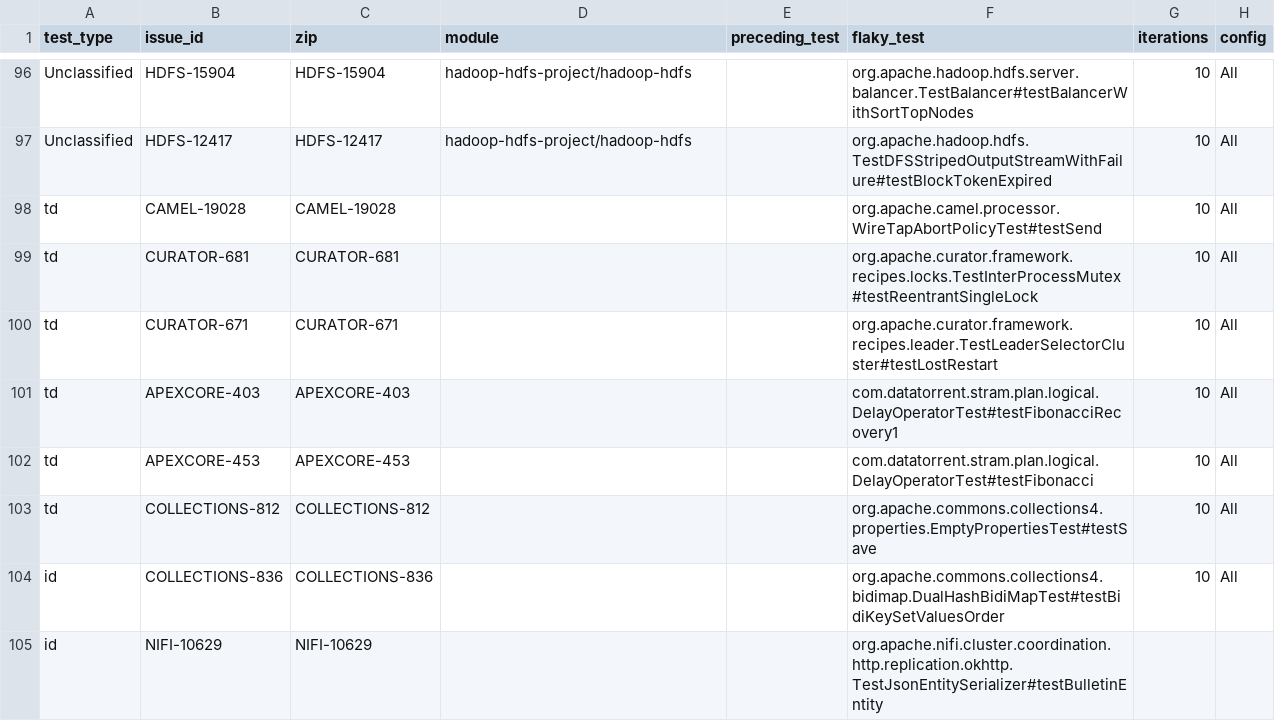
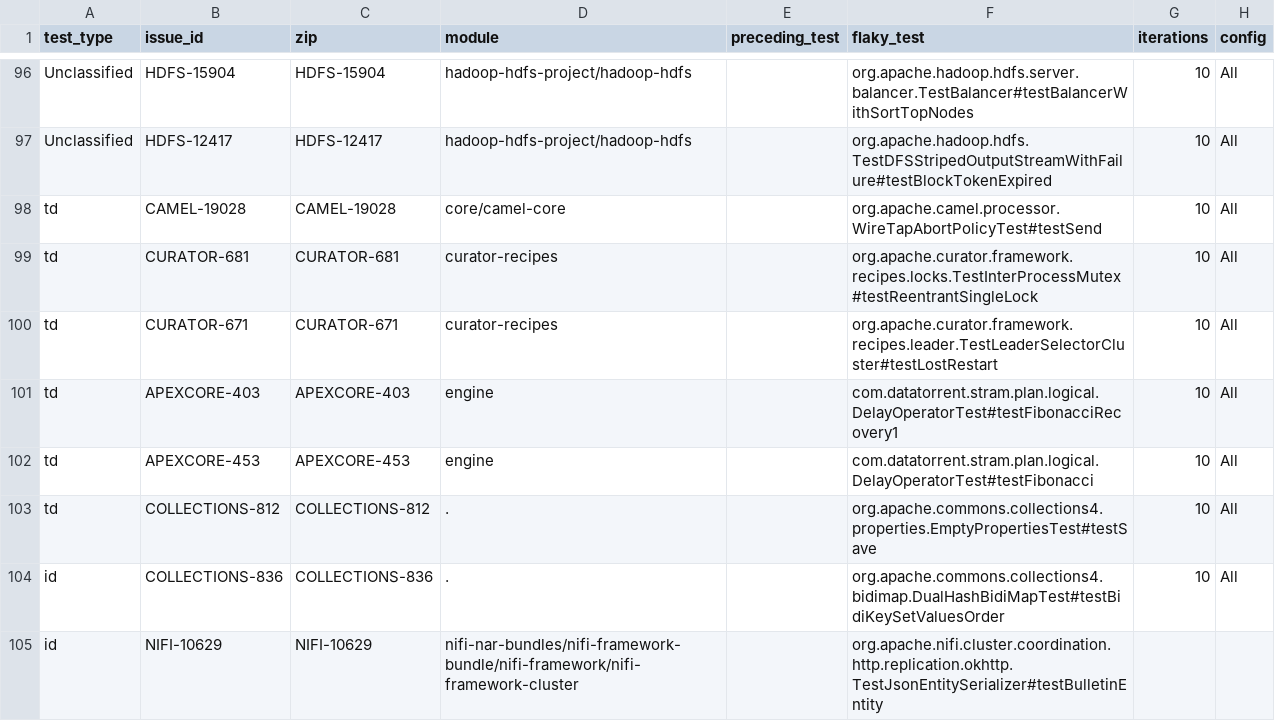
Before and after one commit to mahbubsumon085/flaky-test-parser-tools, a CSV file: test_config.csv, drawn as a sheet; only a part is shown, gaps mark what is left out.

Commit message:
new test added

```diff
--- a/test_config.csv
+++ b/test_config.csv
@@ -97,9 +97,9 @@ Unclassified,HDFS-15904,HDFS-15904,hadoop-hdfs-project/hadoop-hdfs,,org.apache.h
 Unclassified,HDFS-12417,HDFS-12417,hadoop-hdfs-project/hadoop-hdfs,,org.apache.hadoop.hdfs.TestDFSStripedOutputStreamWithFailure#testBlockTokenExpired,10,All
-td,CAMEL-19028,CAMEL-19028,,,org.apache.camel.processor.WireTapAbortPolicyTest#testSend,10,All
-td,CURATOR-681,CURATOR-681,,,org.apache.curator.framework.recipes.locks.TestInterProcessMutex#testReentrantSingleLock,10,All
-td,CURATOR-671,CURATOR-671,,,org.apache.curator.framework.recipes.leader.TestLeaderSelectorCluster#testLostRestart,10,All
-td,APEXCORE-403,APEXCORE-403,,,com.datatorrent.stram.plan.logical.DelayOperatorTest#testFibonacciRecovery1,10,All
-td,APEXCORE-453,APEXCORE-453,,,com.datatorrent.stram.plan.logical.DelayOperatorTest#testFibonacci,10,All
-td,COLLECTIONS-812,COLLECTIONS-812,,,org.apache.commons.collections4.properties.EmptyPropertiesTest#testSave,10,All
-id,COLLECTIONS-836,COLLECTIONS-836,,,org.apache.commons.collections4.bidimap.DualHashBidiMapTest#testBidiKeySetValuesOrder,10,All
-id,NIFI-10629,NIFI-10629,,,org.apache.nifi.cluster.coordination.http.replication.okhttp.TestJsonEntitySerializer#testBulletinEntity,,
+td,CAMEL-19028,CAMEL-19028,core/camel-core,,org.apache.camel.processor.WireTapAbortPolicyTest#testSend,10,All
+td,CURATOR-681,CURATOR-681,curator-recipes,,org.apache.curator.framework.recipes.locks.TestInterProcessMutex#testReentrantSingleLock,10,All
+td,CURATOR-671,CURATOR-671,curator-recipes,,org.apache.curator.framework.recipes.leader.TestLeaderSelectorCluster#testLostRestart,10,All
+td,APEXCORE-403,APEXCORE-403,engine,,com.datatorrent.stram.plan.logical.DelayOperatorTest#testFibonacciRecovery1,10,All
+td,APEXCORE-453,APEXCORE-453,engine,,com.datatorrent.stram.plan.logical.DelayOperatorTest#testFibonacci,10,All
+td,COLLECTIONS-812,COLLECTIONS-812,.,,org.apache.commons.collections4.properties.EmptyPropertiesTest#testSave,10,All
+id,COLLECTIONS-836,COLLECTIONS-836,.,,org.apache.commons.collections4.bidimap.DualHashBidiMapTest#testBidiKeySetValuesOrder,10,All
+id,NIFI-10629,NIFI-10629,nifi-nar-bundles/nifi-framework-bundle/nifi-framework/nifi-framework-cluster,,org.apache.nifi.cluster.coordination.http.replication.okhttp.TestJsonEntitySerializer#testBulletinEntity,,
```
Also changed, not shown: 1 other file.
